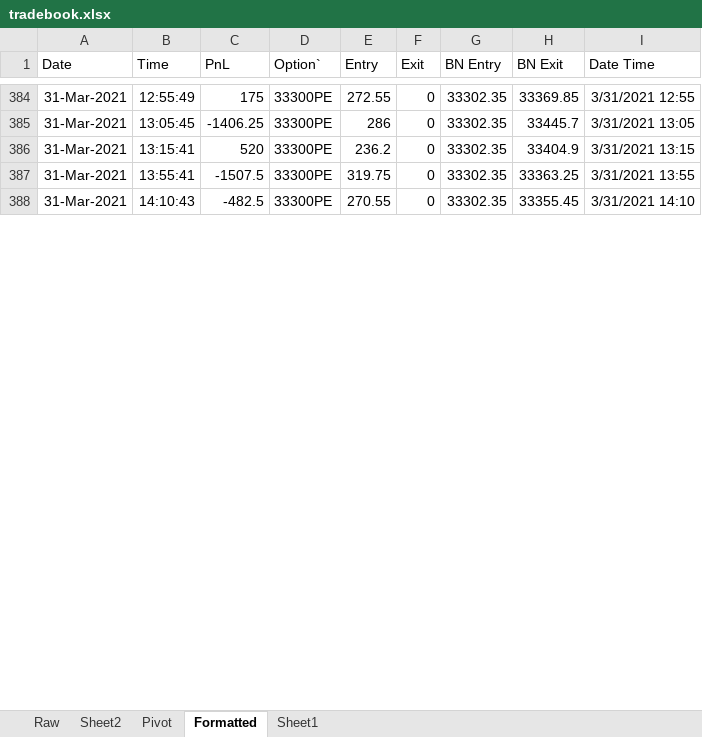
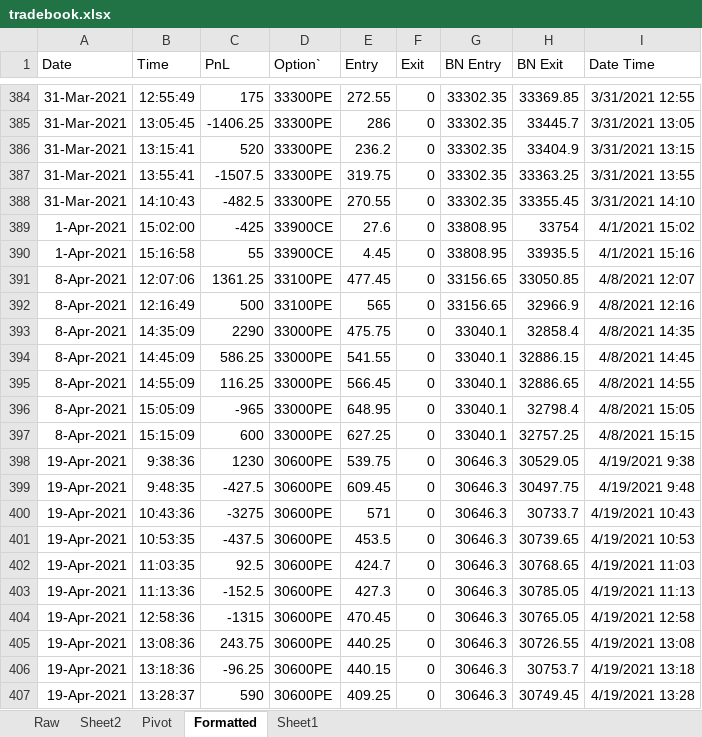
Before and after one commit to kaushik4u/NSE_Analysis, an Excel workbook: angelapi/tradebook.xlsx, sheet Formatted, drawn as a sheet; only a part is shown, gaps mark what is left out; values as stored, in another font and other column widths than the file's, no borders; the diff covers the shown part only; the diff names each change by its address in the sheet, - before the commit and + after, or states it on an @@ line.

```diff
--- a/angelapi/tradebook.xlsx (sheet Formatted)
+++ b/angelapi/tradebook.xlsx (sheet Formatted)
+row 389: 1-Apr-2021 | 15:02:00 | -425 | 33900CE | 27.6 | 0 | 33808.95 | 33754 | 4/1/2021 15:02
+row 390: 1-Apr-2021 | 15:16:58 | 55 | 33900CE | 4.45 | 0 | 33808.95 | 33935.5 | 4/1/2021 15:16
+row 391: 8-Apr-2021 | 12:07:06 | 1361.25 | 33100PE | 477.45 | 0 | 33156.65 | 33050.85 | 4/8/2021 12:07
+row 392: 8-Apr-2021 | 12:16:49 | 500 | 33100PE | 565 | 0 | 33156.65 | 32966.9 | 4/8/2021 12:16
+row 393: 8-Apr-2021 | 14:35:09 | 2290 | 33000PE | 475.75 | 0 | 33040.1 | 32858.4 | 4/8/2021 14:35
+row 394: 8-Apr-2021 | 14:45:09 | 586.25 | 33000PE | 541.55 | 0 | 33040.1 | 32886.15 | 4/8/2021 14:45
+row 395: 8-Apr-2021 | 14:55:09 | 116.25 | 33000PE | 566.45 | 0 | 33040.1 | 32886.65 | 4/8/2021 14:55
+row 396: 8-Apr-2021 | 15:05:09 | -965 | 33000PE | 648.95 | 0 | 33040.1 | 32798.4 | 4/8/2021 15:05
+row 397: 8-Apr-2021 | 15:15:09 | 600 | 33000PE | 627.25 | 0 | 33040.1 | 32757.25 | 4/8/2021 15:15
+row 398: 19-Apr-2021 | 9:38:36 | 1230 | 30600PE | 539.75 | 0 | 30646.3 | 30529.05 | 4/19/2021 9:38
+row 399: 19-Apr-2021 | 9:48:35 | -427.5 | 30600PE | 609.45 | 0 | 30646.3 | 30497.75 | 4/19/2021 9:48
+row 400: 19-Apr-2021 | 10:43:36 | -3275 | 30600PE | 571 | 0 | 30646.3 | 30733.7 | 4/19/2021 10:43
+row 401: 19-Apr-2021 | 10:53:35 | -437.5 | 30600PE | 453.5 | 0 | 30646.3 | 30739.65 | 4/19/2021 10:53
+row 402: 19-Apr-2021 | 11:03:35 | 92.5 | 30600PE | 424.7 | 0 | 30646.3 | 30768.65 | 4/19/2021 11:03
+row 403: 19-Apr-2021 | 11:13:36 | -152.5 | 30600PE | 427.3 | 0 | 30646.3 | 30785.05 | 4/19/2021 11:13
+row 404: 19-Apr-2021 | 12:58:36 | -1315 | 30600PE | 470.45 | 0 | 30646.3 | 30765.05 | 4/19/2021 12:58
+row 405: 19-Apr-2021 | 13:08:36 | 243.75 | 30600PE | 440.25 | 0 | 30646.3 | 30726.55 | 4/19/2021 13:08
+row 406: 19-Apr-2021 | 13:18:36 | -96.25 | 30600PE | 440.15 | 0 | 30646.3 | 30753.7 | 4/19/2021 13:18
+row 407: 19-Apr-2021 | 13:28:37 | 590 | 30600PE | 409.25 | 0 | 30646.3 | 30749.45 | 4/19/2021 13:28
```
Also changed, not shown: 147 added rows elsewhere in this sheet, sheet Raw, sheet Pivot, 9 other files.
